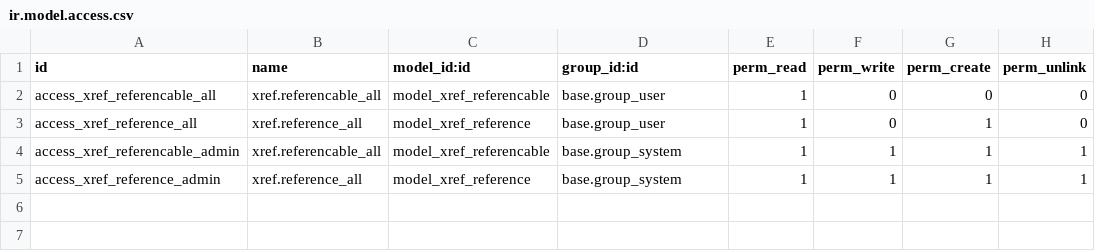
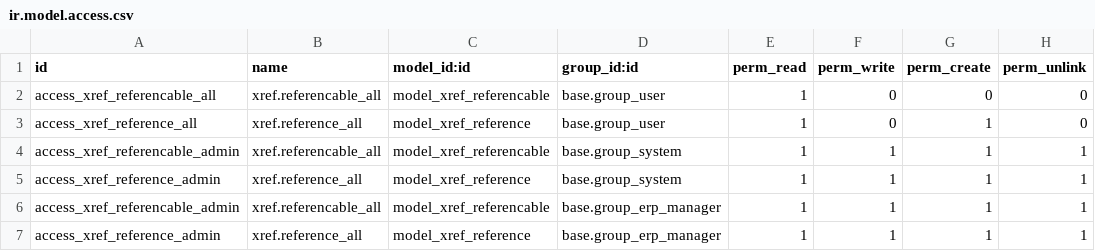
Before and after one commit to pouyamn/odoo-pmn, a CSV file: xref/security/ir.model.access.csv, drawn as a sheet.

Commit message:
[imp] Access write for managing references is given to group_erp_manager.

```diff
--- a/xref/security/ir.model.access.csv
+++ b/xref/security/ir.model.access.csv
@@ -5 +5,3 @@ access_xref_referencable_admin,xref.referencable_all,model_xref_referencable,bas
 access_xref_reference_admin,xref.reference_all,model_xref_reference,base.group_system,1,1,1,1
+access_xref_referencable_admin,xref.referencable_all,model_xref_referencable,base.group_erp_manager,1,1,1,1
+access_xref_reference_admin,xref.reference_all,model_xref_reference,base.group_erp_manager,1,1,1,1
```
